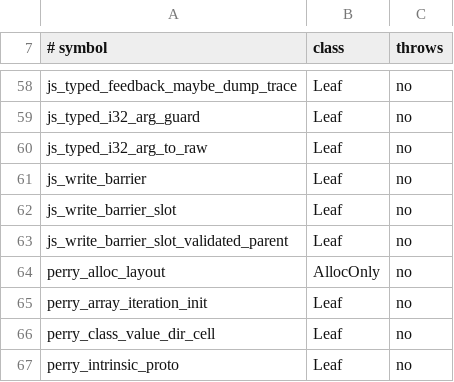
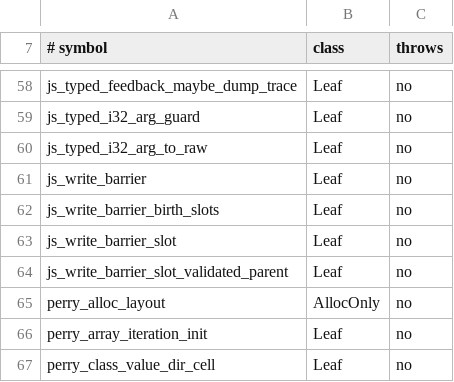
Before and after one commit to Gautown/perry, a TSV file: crates/perry-codegen/src/gc_effects_test_world.tsv, drawn as a sheet; only a part is shown, gaps mark what is left out; the shorter side is filled out with more unchanged rows.

```diff
--- a/crates/perry-codegen/src/gc_effects_test_world.tsv
+++ b/crates/perry-codegen/src/gc_effects_test_world.tsv
@@ -61,2 +61,3 @@ js_typed_i32_arg_to_raw	Leaf	no
 js_write_barrier	Leaf	no
+js_write_barrier_birth_slots	Leaf	no
 js_write_barrier_slot	Leaf	no
```
Also changed, not shown: crates/perry-codegen/src/wasm32/runtime_abi.tsv, 11 other files.
